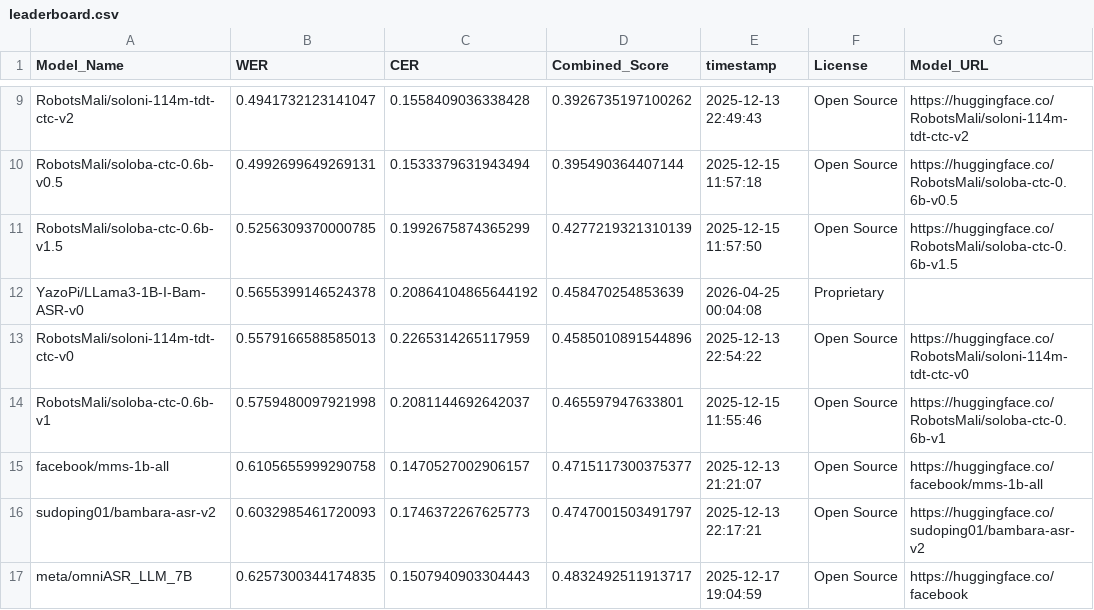
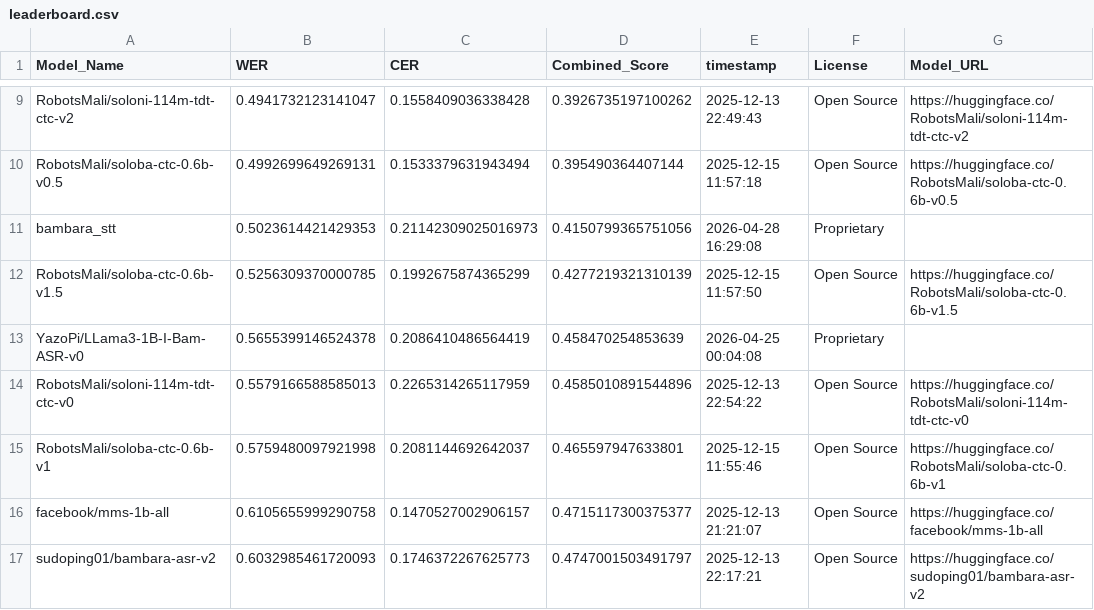
Before and after one commit to MALIBA-AI/bambara-asr-leaderboard, a CSV file: leaderboard.csv, drawn as a sheet; only a part is shown, gaps mark what is left out; the shorter side is filled out with more unchanged rows.

Commit message:
Update leaderboard for model: bambara_stt

```diff
--- a/leaderboard.csv
+++ b/leaderboard.csv
@@ -10,4 +10,5 @@ RobotsMali/soloni-114m-tdt-ctc-v2,0.4941732123141047,0.1558409036338428,0.392673
 RobotsMali/soloba-ctc-0.6b-v0.5,0.4992699649269131,0.1533379631943494,0.395490364407144,2025-12-15 11:57:18,Open Source,https://huggingface.co/RobotsMali/soloba-ctc-0.6b-v0.5
+bambara_stt,0.5023614421429353,0.21142309025016973,0.4150799365751056,2026-04-28 16:29:08,Proprietary,
 RobotsMali/soloba-ctc-0.6b-v1.5,0.5256309370000785,0.1992675874365299,0.4277219321310139,2025-12-15 11:57:50,Open Source,https://huggingface.co/RobotsMali/soloba-ctc-0.6b-v1.5
-YazoPi/LLama3-1B-I-Bam-ASR-v0,0.5655399146524378,0.20864104865644192,0.458470254853639,2026-04-25 00:04:08,Proprietary,
+YazoPi/LLama3-1B-I-Bam-ASR-v0,0.5655399146524378,0.2086410486564419,0.458470254853639,2026-04-25 00:04:08,Proprietary,
 RobotsMali/soloni-114m-tdt-ctc-v0,0.5579166588585013,0.2265314265117959,0.4585010891544896,2025-12-13 22:54:22,Open Source,https://huggingface.co/RobotsMali/soloni-114m-tdt-ctc-v0
```
